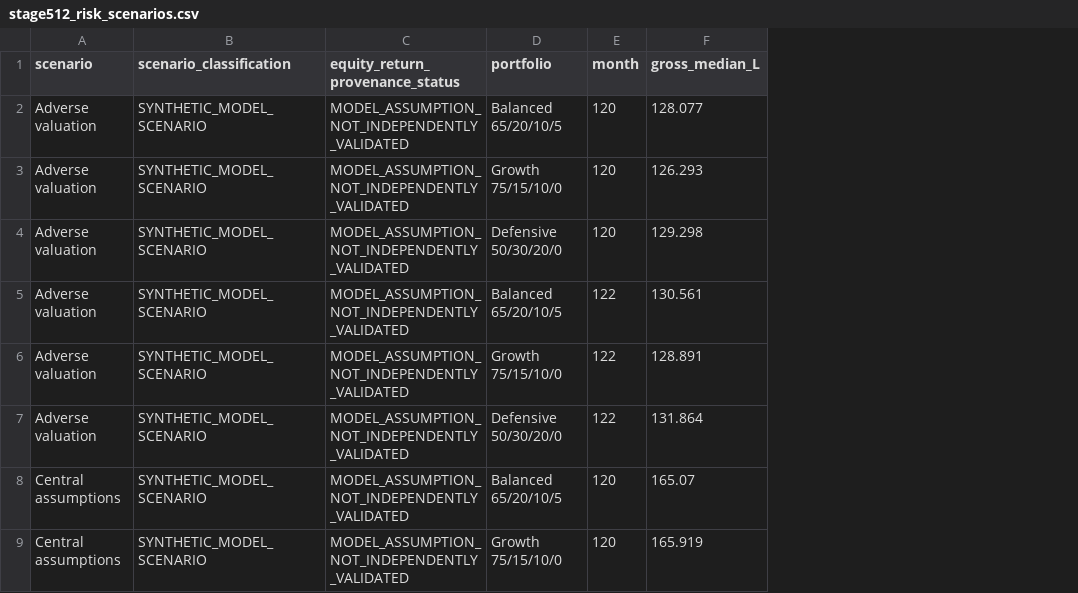
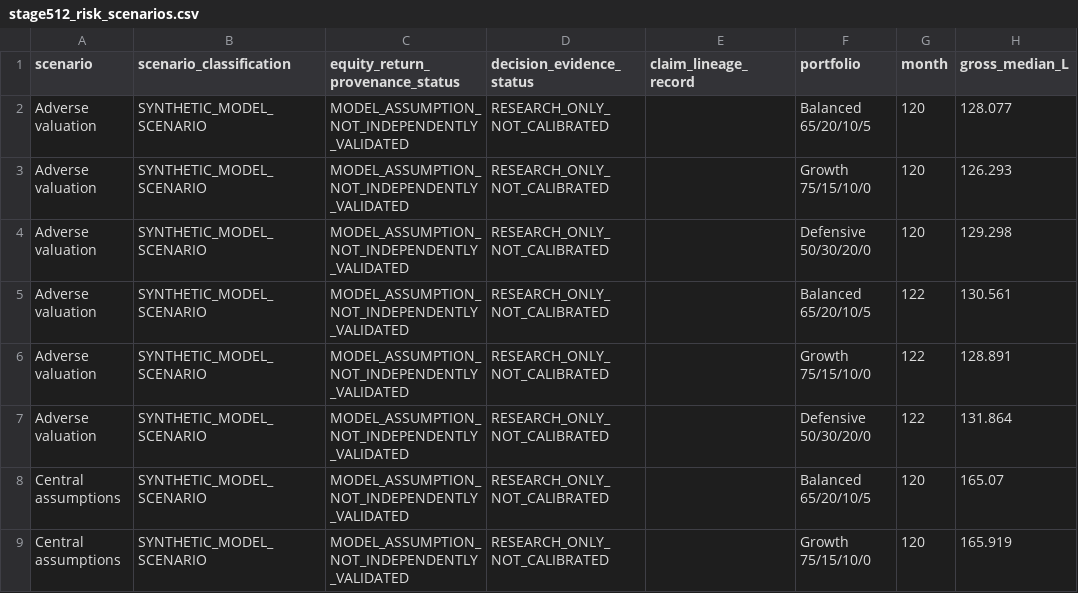
Before and after one commit to K49M43/testrepo, a CSV file: research/stage512/2026-11-02/stage512_risk_scenarios.csv, drawn as a sheet; only a part is shown; the diff names each change by its address in the sheet, - before the commit and + after, or states it on an @@ line.

```diff
--- a/research/stage512/2026-11-02/stage512_risk_scenarios.csv
+++ b/research/stage512/2026-11-02/stage512_risk_scenarios.csv
+column D (decision_evidence_status), rows 2-9: all RESEARCH_ONLY_NOT_CALIBRATED
+column E (claim_lineage_record), empty
```
Also changed, not shown: research/stage512/2026-11-05/g5_1_118_assumption_rerun/stage512_risk_scenarios.csv, 8 other files.
